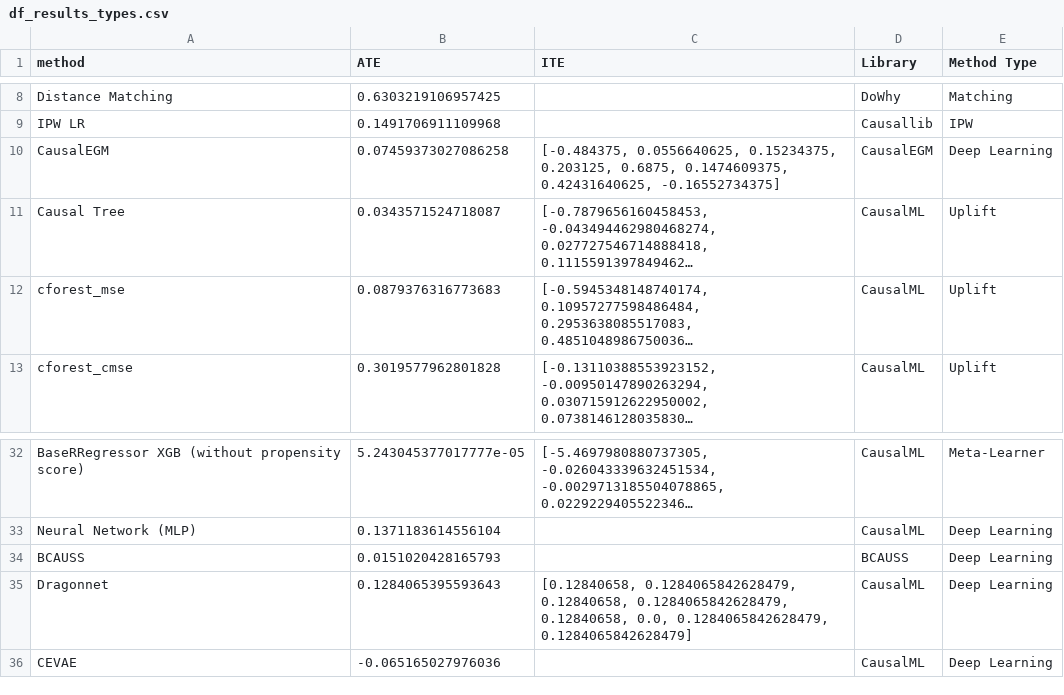
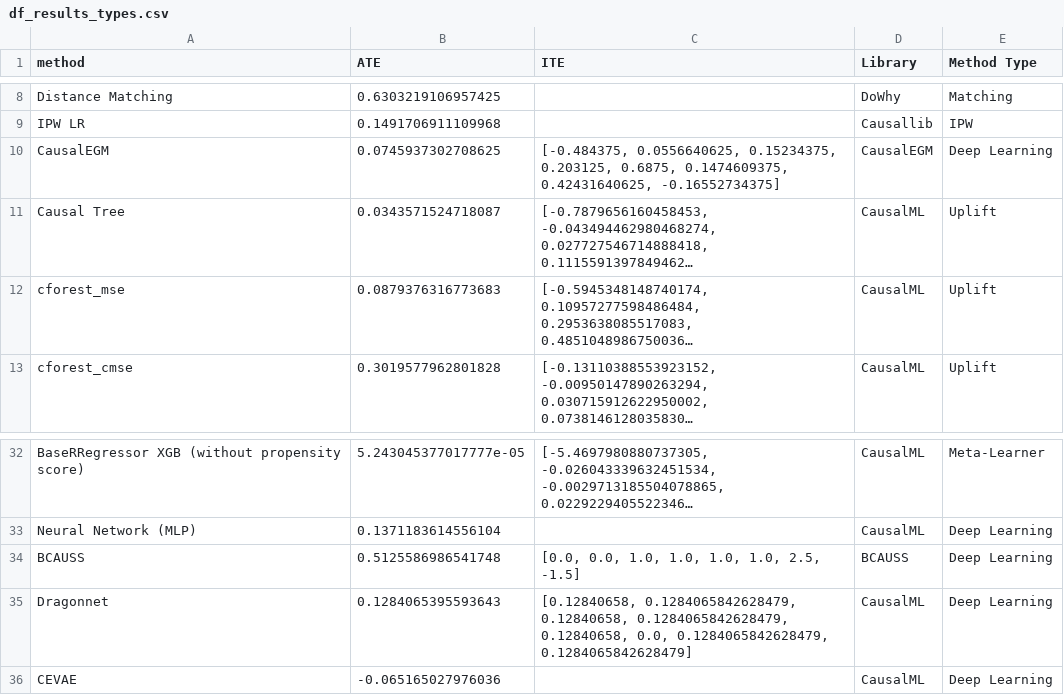
Before and after one commit to Mals77/master-thesis, a CSV file: df_results_types.csv, drawn as a sheet; only a part is shown, gaps mark what is left out; long unchanged cells end in …; the diff names each change by its address in the sheet, - before the commit and + after, or states it on an @@ line.

```diff
--- a/df_results_types.csv
+++ b/df_results_types.csv
-B10 (ATE): 0.07459373027086258
+B10 (ATE): 0.0745937302708625
-B34 (ATE): 0.0151020428165793
+B34 (ATE): 0.5125586986541748
-C34 (ITE): (empty)
+C34 (ITE): [0.0, 0.0, 1.0, 1.0, 1.0, 1.0, 2.5, -1.5]
```
Also changed, not shown: 11 other files.
